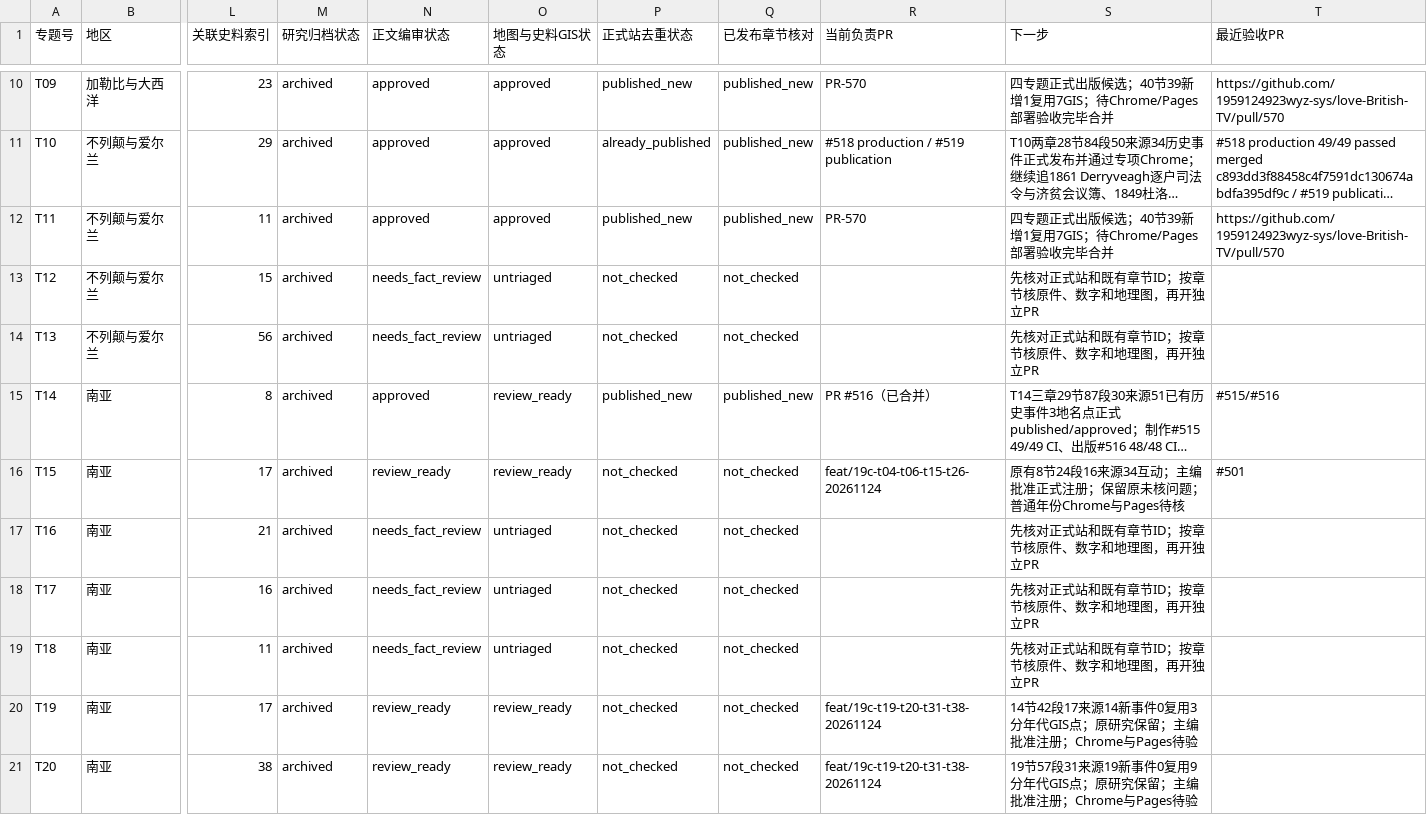
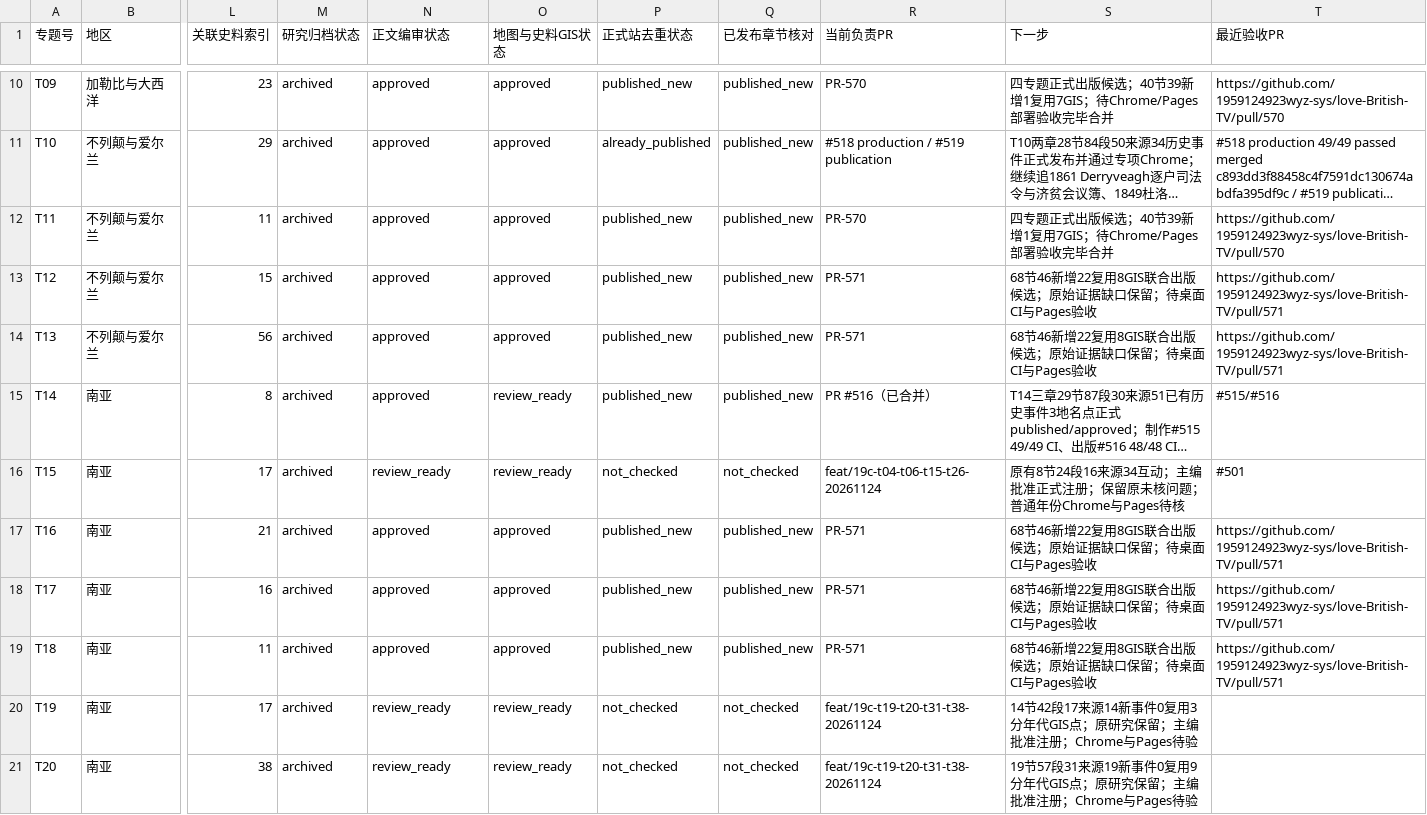
Before and after one commit to 1959124923wyz-sys/love-British-TV, a CSV file: research/19c/consolidated/TOPIC_WORKBOARD.csv, drawn as a sheet; only a part is shown, gaps mark what is left out; long unchanged cells end in …; the diff names each change by its address in the sheet, - before the commit and + after, or states it on an @@ line.

```diff
--- a/research/19c/consolidated/TOPIC_WORKBOARD.csv
+++ b/research/19c/consolidated/TOPIC_WORKBOARD.csv
-N13:N14 (正文编审状态): needs_fact_review
+N13:N14 (正文编审状态): approved
-O13:O14 (地图与史料GIS状态): untriaged
+O13:O14 (地图与史料GIS状态): approved
-P13:P14 (正式站去重状态): not_checked
+P13:P14 (正式站去重状态): published_new
-Q13:Q14 (已发布章节核对): not_checked
+Q13:Q14 (已发布章节核对): published_new
-R13:R14 (当前负责PR): (empty)
+R13:R14 (当前负责PR): PR-571
-S13:S14 (下一步): 先核对正式站和既有章节ID；按章节核原件、数字和地理图，再开独立PR
+S13:S14 (下一步): 68节46新增22复用8GIS联合出版候选；原始证据缺口保留；待桌面CI与Pages验收
-T13:T14 (最近验收PR): (empty)
+T13:T14 (最近验收PR): https://github.com/1959124923wyz-sys/love-British-TV/pull/571
-N17:N19 (正文编审状态): needs_fact_review
+N17:N19 (正文编审状态): approved
-O17:O19 (地图与史料GIS状态): untriaged
+O17:O19 (地图与史料GIS状态): approved
-P17:P19 (正式站去重状态): not_checked
+P17:P19 (正式站去重状态): published_new
-Q17:Q19 (已发布章节核对): not_checked
+Q17:Q19 (已发布章节核对): published_new
-R17:R19 (当前负责PR): (empty)
+R17:R19 (当前负责PR): PR-571
-S17:S19 (下一步): 先核对正式站和既有章节ID；按章节核原件、数字和地理图，再开独立PR
+S17:S19 (下一步): 68节46新增22复用8GIS联合出版候选；原始证据缺口保留；待桌面CI与Pages验收
-T17:T19 (最近验收PR): (empty)
+T17:T19 (最近验收PR): https://github.com/1959124923wyz-sys/love-British-TV/pull/571
```
Also changed, not shown: research/19c/consolidated/CHAPTER_WORKBOARD.csv, 24 other files.
